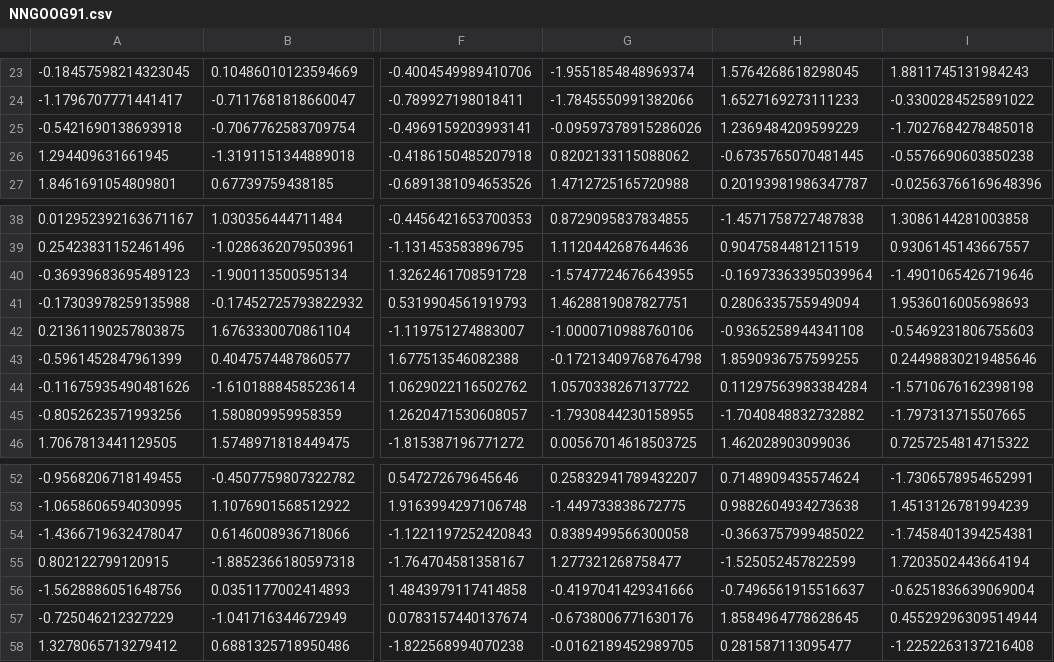
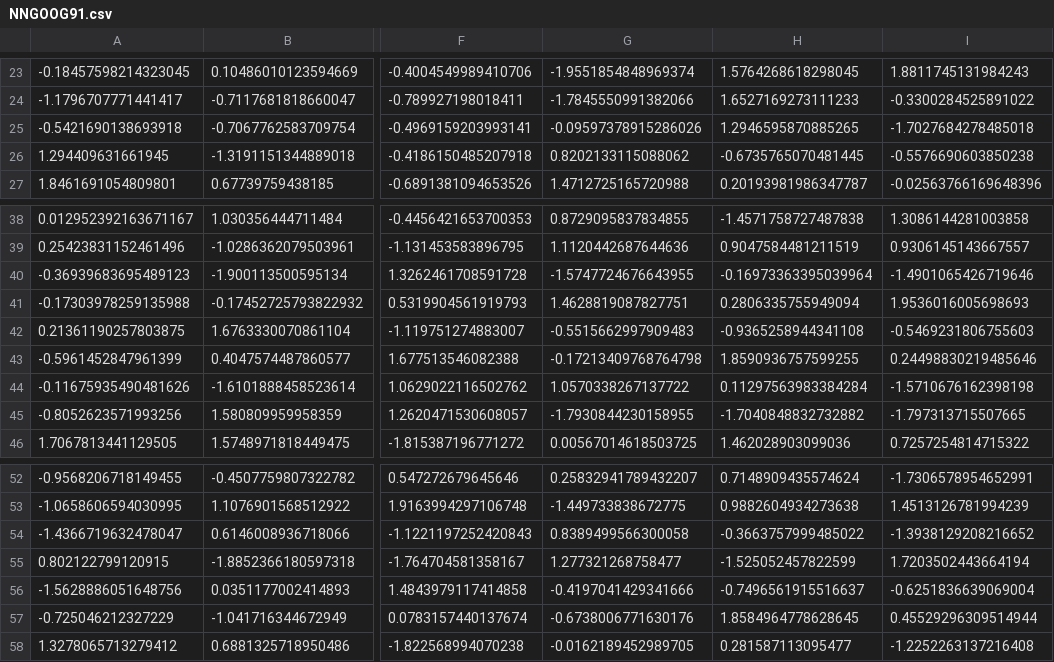
Before and after one commit to Apomithys/NN-CFDT, a CSV file: NNGOOG91.csv, drawn as a sheet; only a part is shown, gaps mark what is left out; the diff names each change by its address in the sheet, - before the commit and + after, or states it on an @@ line.

Commit message:
Kommentare
Die Kursklasse mit Kommentaren beschrieben
Code sieht schoener aus
aber irgentwie muss es doch gehen, dass man ein Array nur mit nullen
fuellt oder so...
dieses transformieren ist irrgetwie komisch
	modified:   NNGOOG91.csv
	modified:   __pycache__/base.cpython-37.pyc
	modified:   __pycache__/kursclass.cpython-37.pyc
	modified:   __pycache__/nnclass.cpython-37.pyc
	modified:   base.py
	modified:   goog.csv
	modified:   kursclass.py
	modified:   mainClassNN.py
	modified:   nnclass.py
	deleted:    plotlytest.py
	__pycache__/bokeh.cpython-37.pyc
	bokeh.py

```diff
--- a/NNGOOG91.csv
+++ b/NNGOOG91.csv
-H25: 1.2369484209599229
+H25: 1.2946595870885265
-G42: -1.0000710988760106
+G42: -0.5515662997909483
-I54: -1.7458401394254381
+I54: -1.3938129208216652
```
Also changed, not shown: goog.csv, 5 other files.
